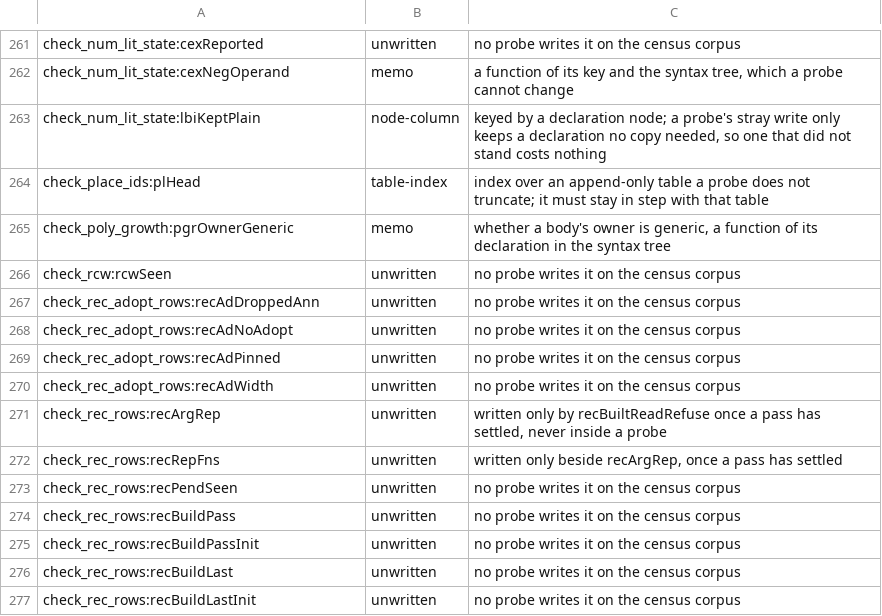
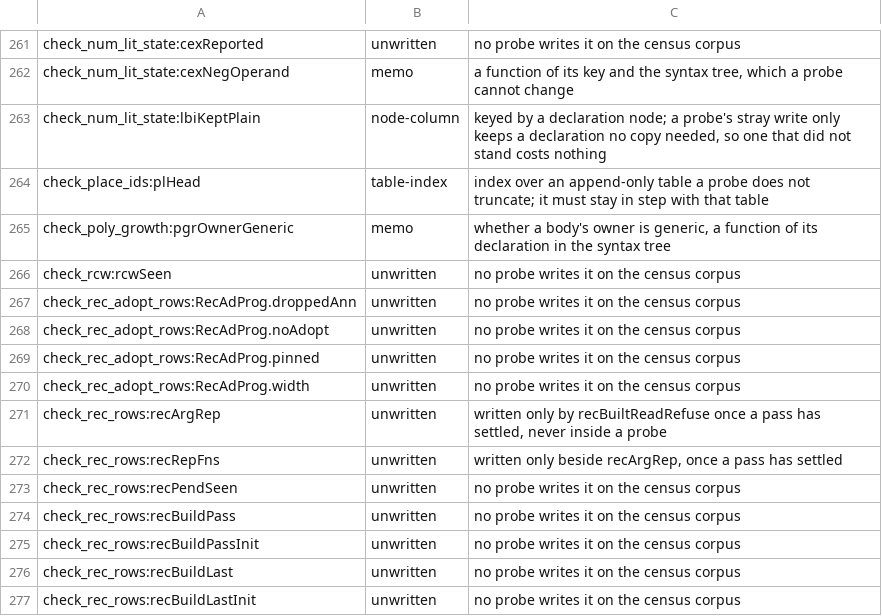
Before and after one commit to voces/vl, a TSV file: scripts/probe-map-classes.tsv, drawn as a sheet; only a part is shown, gaps mark what is left out.

```diff
--- a/scripts/probe-map-classes.tsv
+++ b/scripts/probe-map-classes.tsv
@@ -266,6 +266,6 @@ check_poly_growth:pgrOwnerGeneric	memo	whether a body's owner is generic, a func
 check_rcw:rcwSeen	unwritten	no probe writes it on the census corpus
-check_rec_adopt_rows:recAdDroppedAnn	unwritten	no probe writes it on the census corpus
-check_rec_adopt_rows:recAdNoAdopt	unwritten	no probe writes it on the census corpus
-check_rec_adopt_rows:recAdPinned	unwritten	no probe writes it on the census corpus
-check_rec_adopt_rows:recAdWidth	unwritten	no probe writes it on the census corpus
+check_rec_adopt_rows:RecAdProg.droppedAnn	unwritten	no probe writes it on the census corpus
+check_rec_adopt_rows:RecAdProg.noAdopt	unwritten	no probe writes it on the census corpus
+check_rec_adopt_rows:RecAdProg.pinned	unwritten	no probe writes it on the census corpus
+check_rec_adopt_rows:RecAdProg.width	unwritten	no probe writes it on the census corpus
 check_rec_rows:recArgRep	unwritten	written only by recBuiltReadRefuse once a pass has settled, never inside a probe
```
Also changed, not shown: 12 other files.
